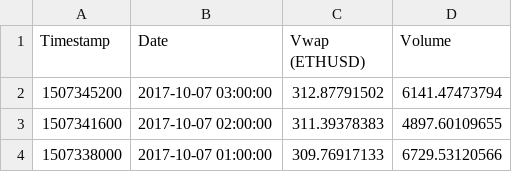
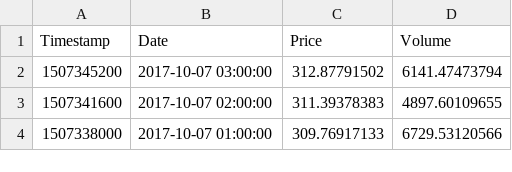
Before and after one commit to timeddilation/Rscripts, a CSV file: CryptoCurrencyAnalysis/HourlyData/vwapHourlyETHUSD.csv, drawn as a sheet; only a part is shown.

```diff
--- a/CryptoCurrencyAnalysis/HourlyData/vwapHourlyETHUSD.csv
+++ b/CryptoCurrencyAnalysis/HourlyData/vwapHourlyETHUSD.csv
@@ -1,2 +1,2 @@
-Timestamp,Date,"Vwap (ETHUSD)",Volume
+Timestamp,Date,Price,Volume
 1507345200,"2017-10-07 03:00:00",312.87791502,6141.47473794
```
Also changed, not shown: CryptoCurrencyAnalysis/HourlyData/vwapHourlyBFXUSD.csv, CryptoCurrencyAnalysis/HourlyData/vwapHourlyETCUSD.csv, 2 other files.
